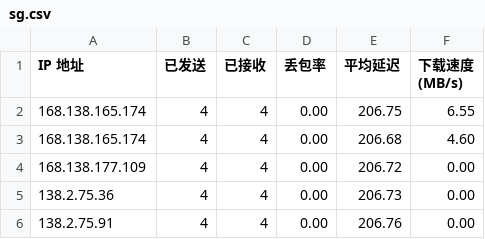
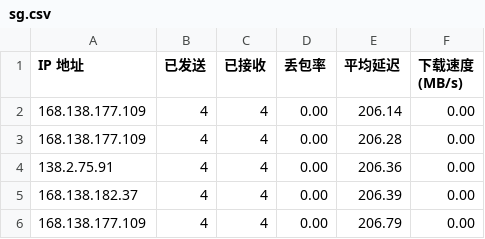
Before and after one commit to qfsy/CFCDN-Auto, a CSV file: CloudflareST/sg.csv, drawn as a sheet.

```diff
--- a/CloudflareST/sg.csv
+++ b/CloudflareST/sg.csv
@@ -1,6 +1,6 @@
 IP 地址,已发送,已接收,丢包率,平均延迟,下载速度 (MB/s)
-168.138.165.174,4,4,0.00,206.75,6.55
-168.138.165.174,4,4,0.00,206.68,4.60
-168.138.177.109,4,4,0.00,206.72,0.00
-138.2.75.36,4,4,0.00,206.73,0.00
-138.2.75.91,4,4,0.00,206.76,0.00
+168.138.177.109,4,4,0.00,206.14,0.00
+168.138.177.109,4,4,0.00,206.28,0.00
+138.2.75.91,4,4,0.00,206.36,0.00
+168.138.182.37,4,4,0.00,206.39,0.00
+168.138.177.109,4,4,0.00,206.79,0.00
```
Also changed, not shown: 1 other file.
